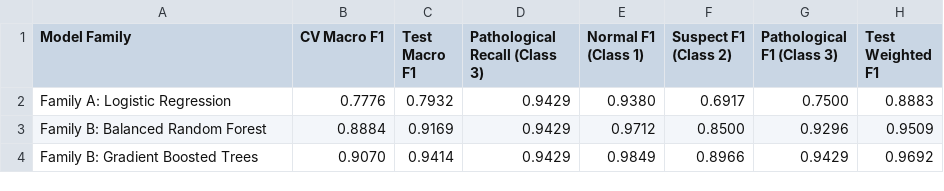
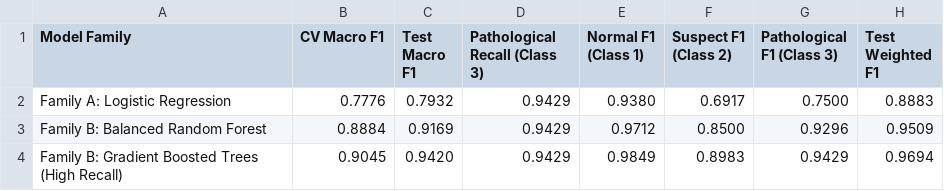
Before and after one commit to Mavis-21/Mavis, a CSV file: visualizations/phase1_model_benchmark_results.csv, drawn as a sheet.

Commit message:
Trained Models - 2

```diff
--- a/visualizations/phase1_model_benchmark_results.csv
+++ b/visualizations/phase1_model_benchmark_results.csv
@@ -3,2 +3,2 @@ Family A: Logistic Regression,0.7776,0.7932,0.9429,0.9380,0.6917,0.7500,0.8883
 Family B: Balanced Random Forest,0.8884,0.9169,0.9429,0.9712,0.8500,0.9296,0.9509
-Family B: Gradient Boosted Trees,0.9070,0.9414,0.9429,0.9849,0.8966,0.9429,0.9692
+Family B: Gradient Boosted Trees (High Recall),0.9045,0.9420,0.9429,0.9849,0.8983,0.9429,0.9694
```
Also changed, not shown: 5 other files.
